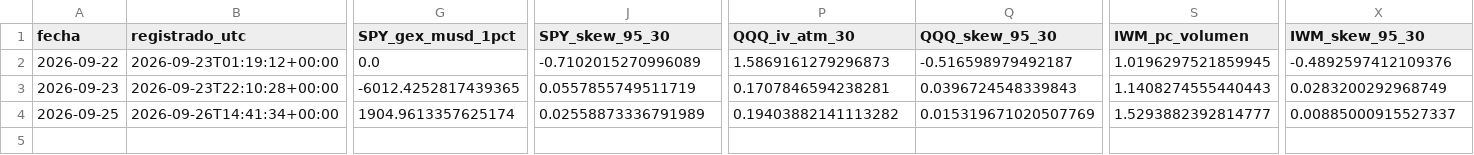
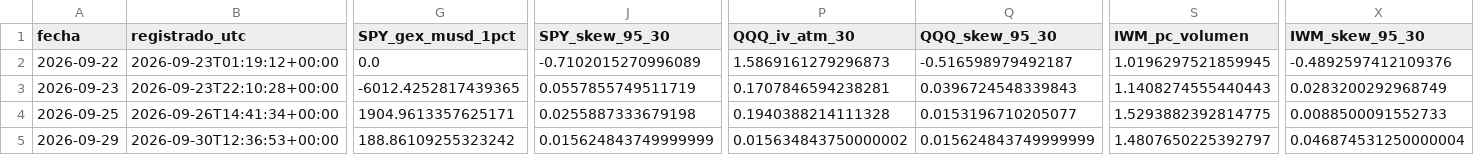
Before and after one commit to jcruzburgos04-ops/Compomercado, a CSV file: opciones_diario.csv, drawn as a sheet; only a part is shown, gaps mark what is left out; rows hold the shown columns only; the diff names each change by its address in the sheet, - before the commit and + after, or states it on an @@ line.

```diff
--- a/opciones_diario.csv
+++ b/opciones_diario.csv
-G4 (SPY_gex_musd_1pct): 1904.9613357625174
+G4 (SPY_gex_musd_1pct): 1904.9613357625171
-J4 (SPY_skew_95_30): 0.02558873336791989
+J4 (SPY_skew_95_30): 0.0255887333679198
-P4 (QQQ_iv_atm_30): 0.19403882141113282
+P4 (QQQ_iv_atm_30): 0.1940388214111328
-Q4 (QQQ_skew_95_30): 0.015319671020507769
+Q4 (QQQ_skew_95_30): 0.0153196710205077
-S4 (IWM_pc_volumen): 1.5293882392814777
+S4 (IWM_pc_volumen): 1.5293882392814775
-X4 (IWM_skew_95_30): 0.00885000915527337
+X4 (IWM_skew_95_30): 0.0088500091552733
+row 5: 2026-09-29 | 2026-09-30T12:36:53+00:00 | 188.86109255323242 | 0.015624843749999999 | 0.015634843750000002 | 0.015624843749999999 | 1.4807650225392797 | 0.046874531250000004
```
Also changed, not shown: etfs_diario.csv.
